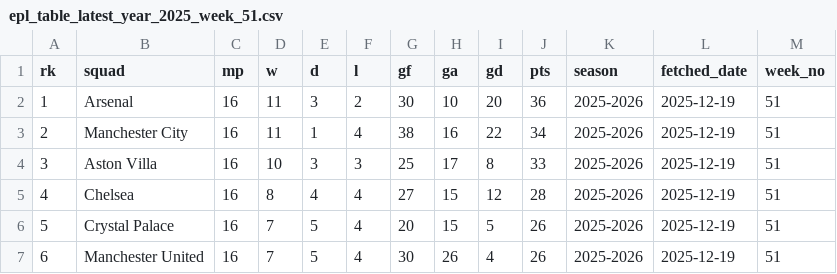
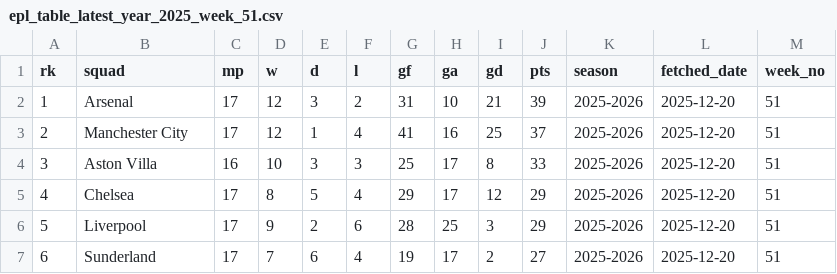
Before and after one commit to stiles/english-football-leagues, a CSV file: data/table/season_snapshots/epl_table_latest_year_2025_week_51.csv, drawn as a sheet; only a part is shown; the diff covers the shown part only.

```diff
--- a/data/table/season_snapshots/epl_table_latest_year_2025_week_51.csv
+++ b/data/table/season_snapshots/epl_table_latest_year_2025_week_51.csv
@@ -1,7 +1,7 @@
 rk,squad,mp,w,d,l,gf,ga,gd,pts,season,fetched_date,week_no
-1,Arsenal,16,11,3,2,30,10,20,36,2025-2026,2025-12-19,51
-2,Manchester City,16,11,1,4,38,16,22,34,2025-2026,2025-12-19,51
-3,Aston Villa,16,10,3,3,25,17,8,33,2025-2026,2025-12-19,51
-4,Chelsea,16,8,4,4,27,15,12,28,2025-2026,2025-12-19,51
-5,Crystal Palace,16,7,5,4,20,15,5,26,2025-2026,2025-12-19,51
-6,Manchester United,16,7,5,4,30,26,4,26,2025-2026,2025-12-19,51
+1,Arsenal,17,12,3,2,31,10,21,39,2025-2026,2025-12-20,51
+2,Manchester City,17,12,1,4,41,16,25,37,2025-2026,2025-12-20,51
+3,Aston Villa,16,10,3,3,25,17,8,33,2025-2026,2025-12-20,51
+4,Chelsea,17,8,5,4,29,17,12,29,2025-2026,2025-12-20,51
+5,Liverpool,17,9,2,6,28,25,3,29,2025-2026,2025-12-20,51
+6,Sunderland,17,7,6,4,19,17,2,27,2025-2026,2025-12-20,51
```
Also changed, not shown: 106 edited cells elsewhere in this file, 2 other files.
